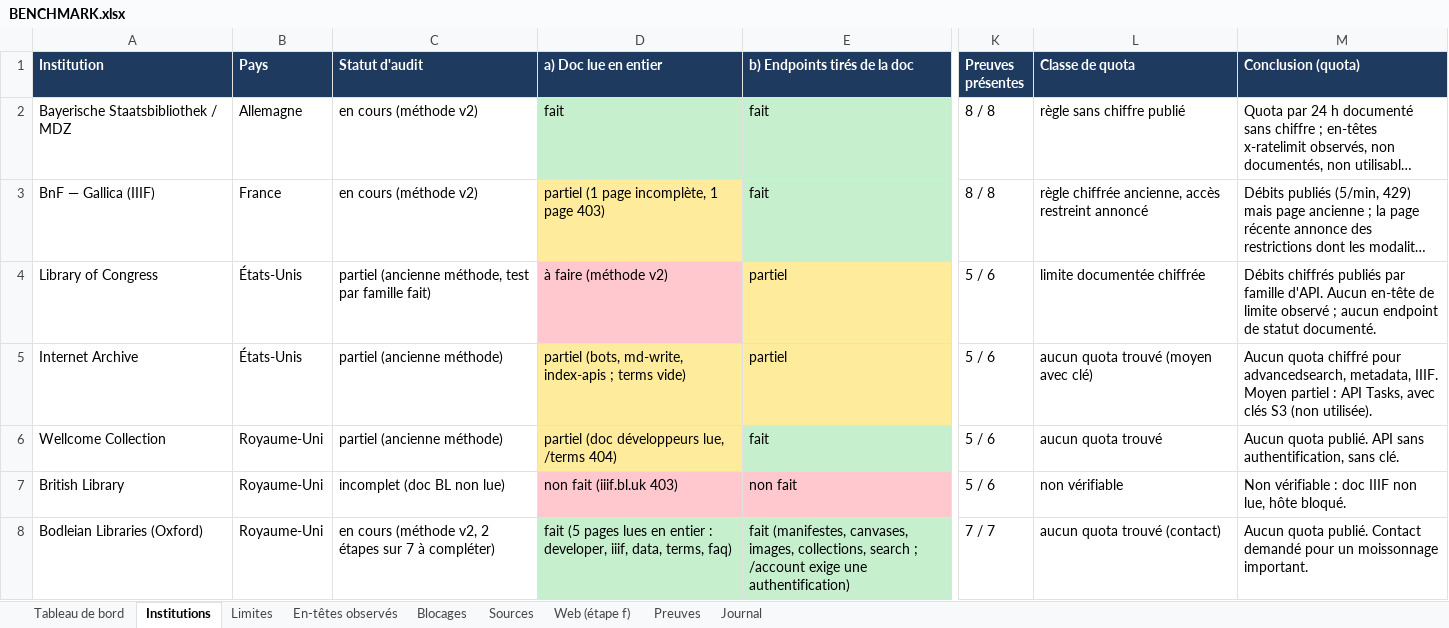
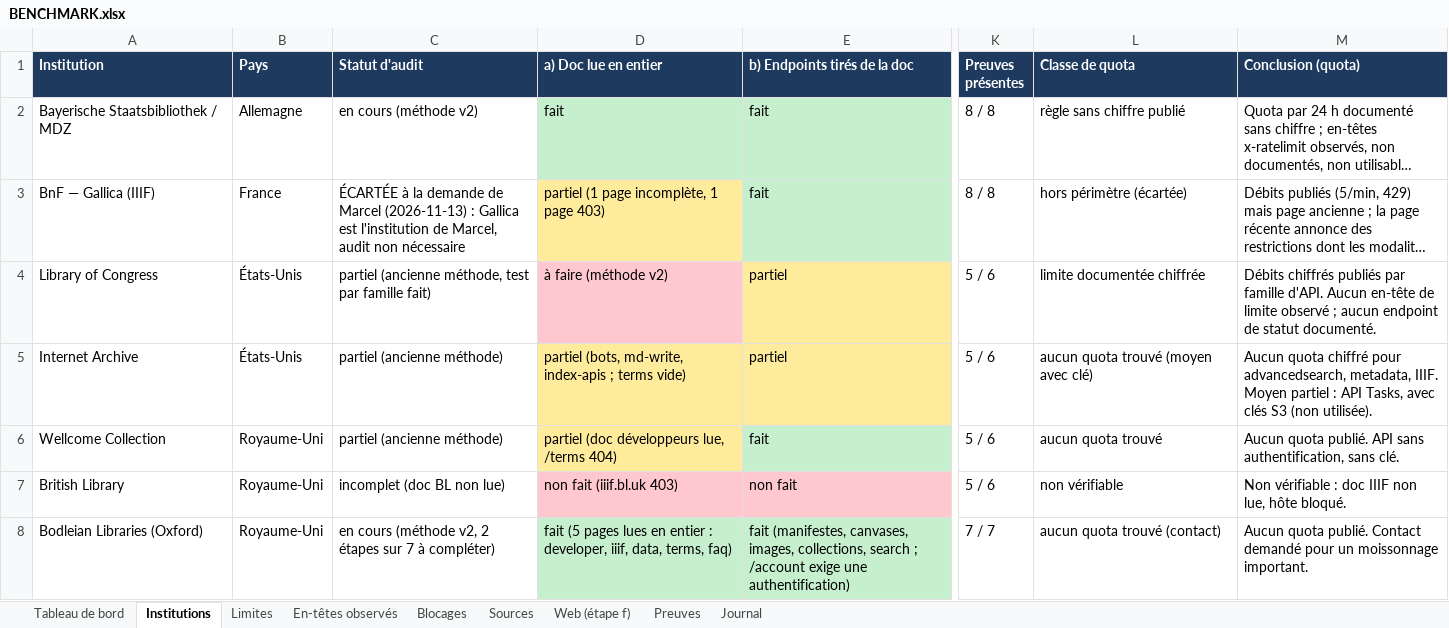
Before and after one commit to maribakulj/Veille-API-IIIF, an Excel workbook: BENCHMARK.xlsx, sheet Institutions, drawn as a sheet; only a part is shown, gaps mark what is left out; long unchanged cells end in …; values as stored, in another font and other column widths than the file's, no borders; the diff names each change by its address in the sheet, - before the commit and + after, or states it on an @@ line.

```diff
--- a/BENCHMARK.xlsx (sheet Institutions)
+++ b/BENCHMARK.xlsx (sheet Institutions)
-C3 (Statut d'audit): en cours (méthode v2)
+C3 (Statut d'audit): ÉCARTÉE à la demande de Marcel (2026-11-13) : Gallica est l'institution de Marcel, audit non nécessaire
-L3 (Classe de quota): règle chiffrée ancienne, accès restreint annoncé
+L3 (Classe de quota): hors périmètre (écartée)
```
Also changed, not shown: sheet Tableau de bord, sheet Journal, 3 other files.
